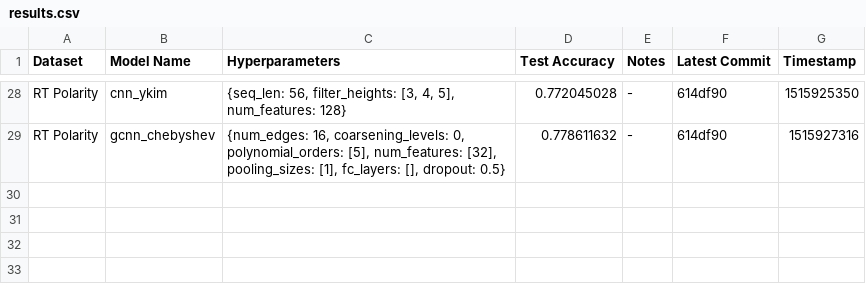
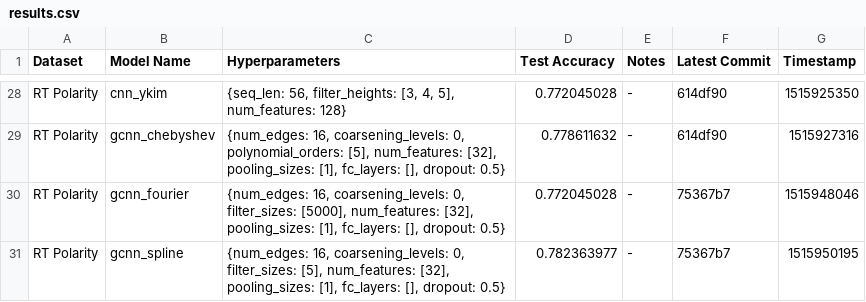
Before and after one commit to SuyashLakhotia/TextCategorization, a CSV file: results.csv, drawn as a sheet; only a part is shown, gaps mark what is left out.

Commit message:
Ran gcnn_fourier & gcnn_spline for RT Polarity dataset

```diff
--- a/results.csv
+++ b/results.csv
@@ -29 +29,3 @@
 "RT Polarity","gcnn_chebyshev","{num_edges: 16, coarsening_levels: 0, polynomial_orders: [5], num_features: [32], pooling_sizes: [1], fc_layers: [], dropout: 0.5}","0.778611632","-","614df90","1515927316"
+"RT Polarity","gcnn_fourier","{num_edges: 16, coarsening_levels: 0, filter_sizes: [5000], num_features: [32], pooling_sizes: [1], fc_layers: [], dropout: 0.5}","0.772045028","-","75367b7","1515948046"
+"RT Polarity","gcnn_spline","{num_edges: 16, coarsening_levels: 0, filter_sizes: [5], num_features: [32], pooling_sizes: [1], fc_layers: [], dropout: 0.5}","0.782363977","-","75367b7","1515950195"
```
